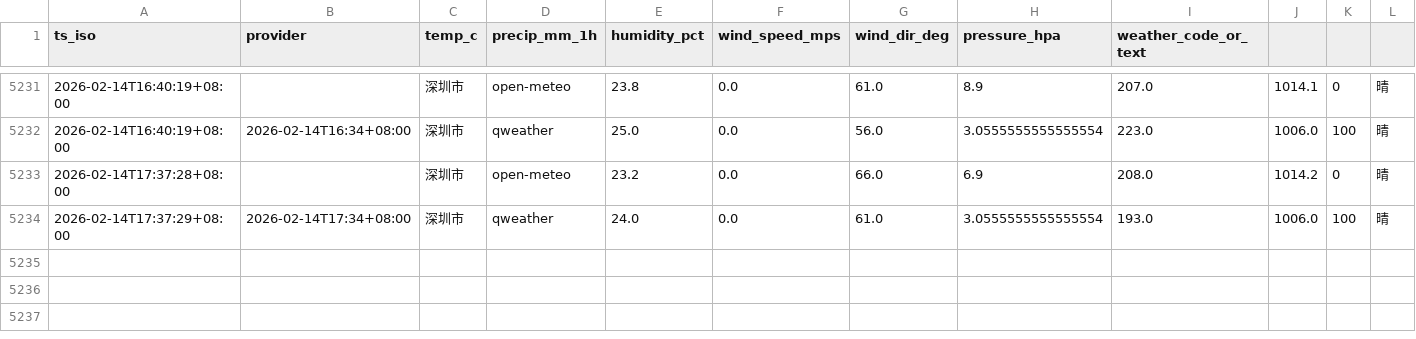
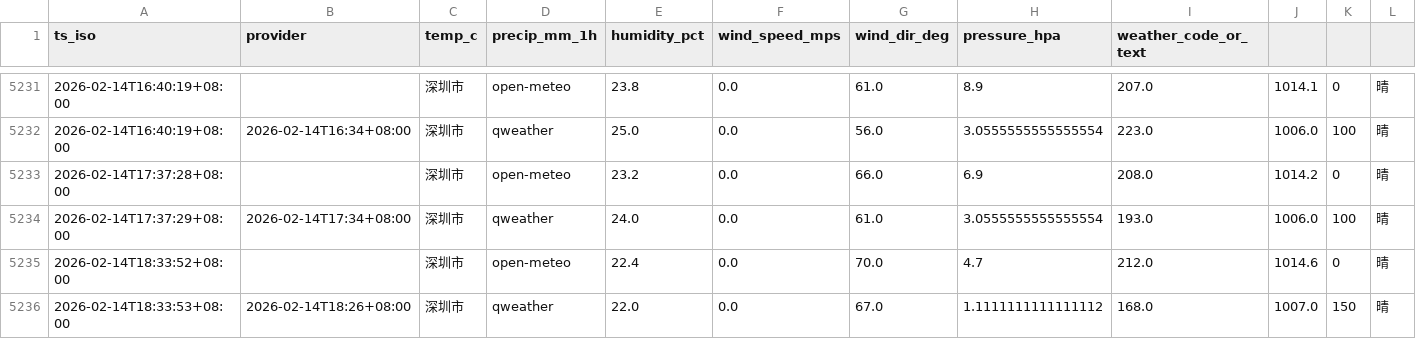
Before and after one commit to INKXXXXYY/shenzhen-weather-collector, a CSV file: weather_log.csv, drawn as a sheet; only a part is shown, gaps mark what is left out.

```diff
--- a/weather_log.csv
+++ b/weather_log.csv
@@ -5234 +5234,3 @@ ts_iso,provider,temp_c,precip_mm_1h,humidity_pct,wind_speed_mps,wind_dir_deg,pre
 2026-02-14T17:37:29+08:00,2026-02-14T17:34+08:00,深圳市,qweather,24.0,0.0,61.0,3.0555555555555554,193.0,1006.0,100,晴
+2026-02-14T18:33:52+08:00,,深圳市,open-meteo,22.4,0.0,70.0,4.7,212.0,1014.6,0,晴
+2026-02-14T18:33:53+08:00,2026-02-14T18:26+08:00,深圳市,qweather,22.0,0.0,67.0,1.1111111111111112,168.0,1007.0,150,晴
```
